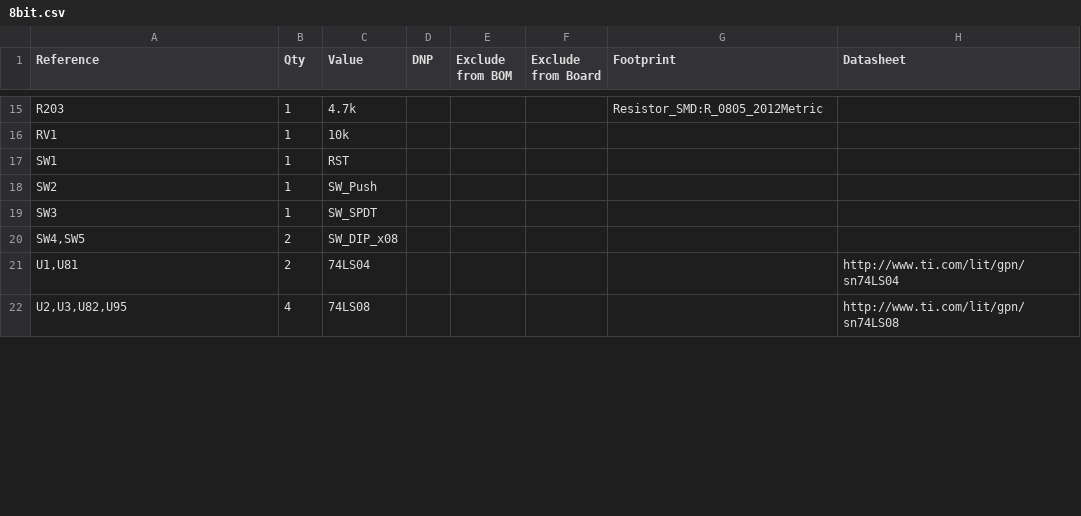
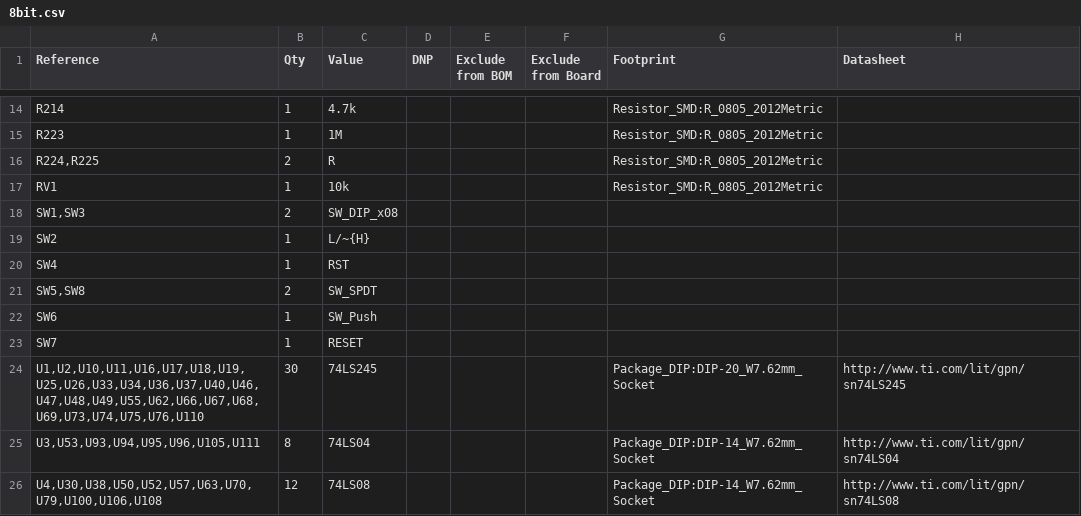
Before and after one commit to Haxintosh/8bit, a CSV file: 8bit.csv, drawn as a sheet; only a part is shown, gaps mark what is left out; the diff covers the shown part only.

Commit message:
chore: update bom and footprintss

```diff
--- a/8bit.csv
+++ b/8bit.csv
@@ -15,8 +14,13 @@
-"R203","1","4.7k","","","","Resistor_SMD:R_0805_2012Metric",""
-"RV1","1","10k","","","","",""
-"SW1","1","RST","","","","",""
-"SW2","1","SW_Push","","","","",""
-"SW3","1","SW_SPDT","","","","",""
-"SW4,SW5","2","SW_DIP_x08","","","","",""
-"U1,U81","2","74LS04","","","","","http://www.ti.com/lit/gpn/sn74LS04"
-"U2,U3,U82,U95","4","74LS08","","","","","http://www.ti.com/lit/gpn/sn74LS08"
+"R214","1","4.7k","","","","Resistor_SMD:R_0805_2012Metric",""
+"R223","1","1M","","","","Resistor_SMD:R_0805_2012Metric",""
+"R224,R225","2","R","","","","Resistor_SMD:R_0805_2012Metric",""
+"RV1","1","10k","","","","Resistor_SMD:R_0805_2012Metric",""
+"SW1,SW3","2","SW_DIP_x08","","","","",""
+"SW2","1","L/~{H}","","","","",""
+"SW4","1","RST","","","","",""
+"SW5,SW8","2","SW_SPDT","","","","",""
+"SW6","1","SW_Push","","","","",""
+"SW7","1","RESET","","","","",""
+"U1,U2,U10,U11,U16,U17,U18,U19,U25,U26,U33,U34,U36,U37,U40,U46,U47,U48,U49,U55,U62,U66,U67,U68,U69,U73,U74,U75,U76,U110","30","74LS245","","","","Package_DIP:DIP-20_W7.62mm_Socket","http://www.ti.com/lit/gpn/sn74LS245"
+"U3,U53,U93,U94,U95,U96,U105,U111","8","74LS04","","","","Package_DIP:DIP-14_W7.62mm_Socket","http://www.ti.com/lit/gpn/sn74LS04"
+"U4,U30,U38,U50,U52,U57,U63,U70,U79,U100,U106,U108","12","74LS08","","","","Package_DIP:DIP-14_W7.62mm_Socket","http://www.ti.com/lit/gpn/sn74LS08"
```
Also changed, not shown: 9 added rows, 14 removed rows and 25 edited cells elsewhere in this file, 13 other files.
